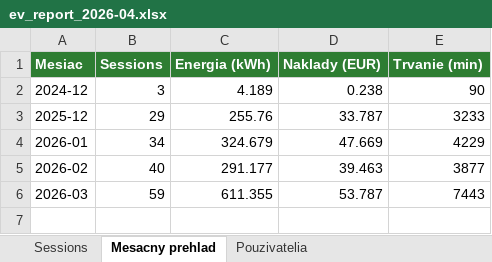
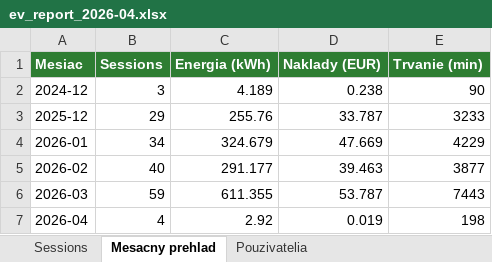
Before and after one commit to Akrotkiv/HA1631, an Excel workbook: www/ev_reports/ev_report_2026-04.xlsx, sheet Mesacny prehlad, drawn as a sheet; values as stored, in another font and other column widths than the file's, no borders; the diff names each change by its address in the sheet, - before the commit and + after, or states it on an @@ line.

```diff
--- a/www/ev_reports/ev_report_2026-04.xlsx (sheet Mesacny prehlad)
+++ b/www/ev_reports/ev_report_2026-04.xlsx (sheet Mesacny prehlad)
+row 7: 2026-04 | 4 | 2.92 | 0.019 | 198
```
Also changed, not shown: sheet Sessions, sheet Pouzivatelia, www/ev_charging_sessions.xlsx, 13 other files.
